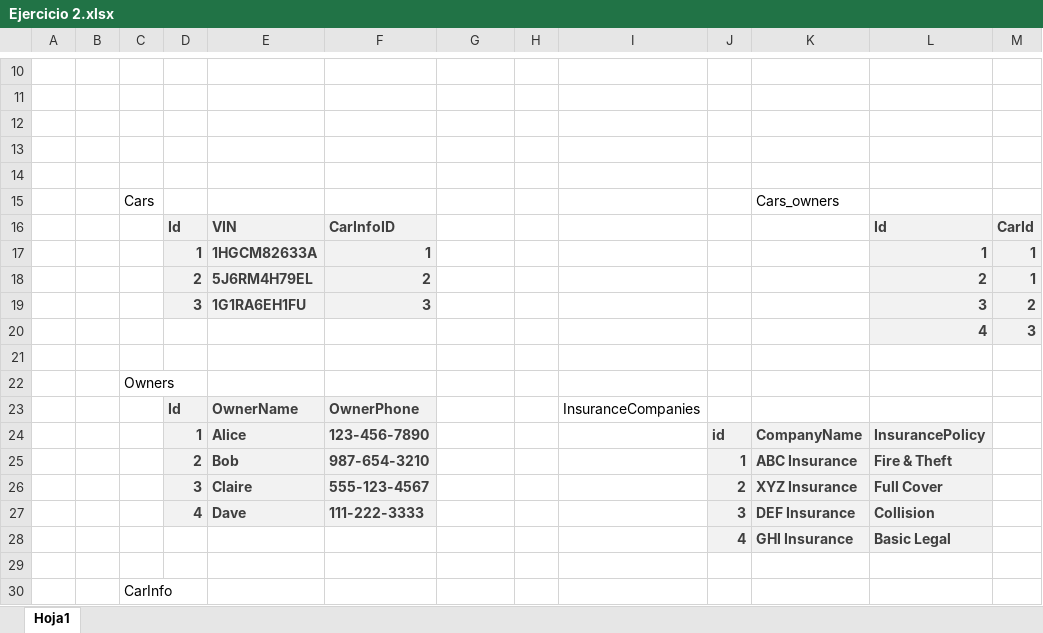
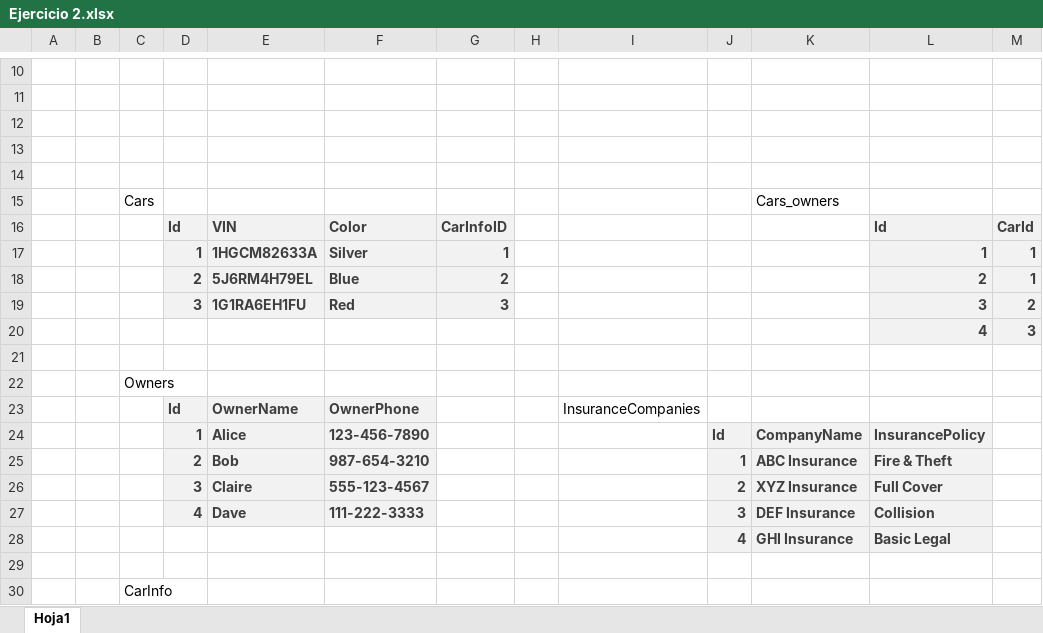
Before and after one commit to YodaBelmont/DUAD, an Excel workbook: Ejercicios Normalizacion/Ejercicio 2.xlsx, sheet Hoja1, drawn as a sheet; only a part is shown, gaps mark what is left out; values as stored, in another font and other column widths than the file's, no borders; the diff covers the shown part only; the diff names each change by its address in the sheet, - before the commit and + after, or states it on an @@ line.

Commit message:
CarInfo table fixed

```diff
--- a/Ejercicios Normalizacion/Ejercicio 2.xlsx (sheet Hoja1)
+++ b/Ejercicios Normalizacion/Ejercicio 2.xlsx (sheet Hoja1)
-F16: CarInfoID
+F16: Color
-G16: (empty)
+G16: CarInfoID
-G16:G19 fill: none
+G16:G19 fill: #F2F2F2
-F17: 1
+F17: Silver
-G17: (empty)
+G17: 1
-F18: 2
+F18: Blue
-G18: (empty)
+G18: 2
-F19: 3
+F19: Red
-G19: (empty)
+G19: 3
-J24: id
+J24: Id
```
Also changed, not shown: 11 added rows, 13 edited cells and cell formats elsewhere in this sheet.
